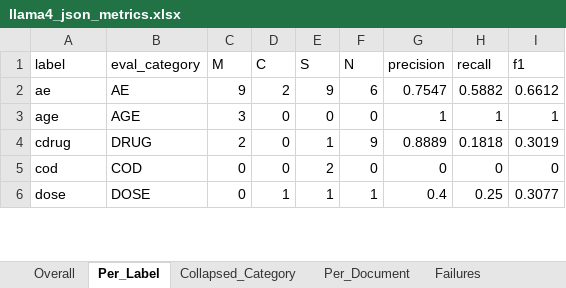
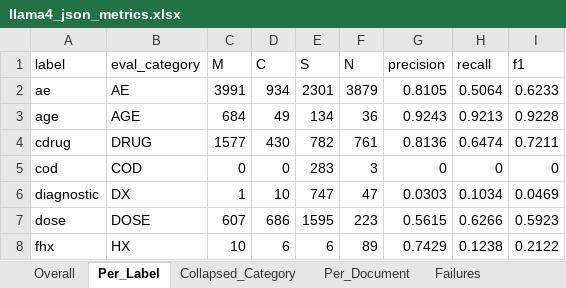
Before and after one commit to seldas/LLM4AE, an Excel workbook: publication/results/llama4_runs_FAERS_json/llama4_json_metrics.xlsx, sheet Per_Label, drawn as a sheet; only a part is shown; values as stored, in another font and other column widths than the file's, no borders; addresses are those after the commit; the diff covers the shown part only; the diff names each change by its address in the sheet, - before the commit and + after, or states it on an @@ line.

```diff
--- a/publication/results/llama4_runs_FAERS_json/llama4_json_metrics.xlsx (sheet Per_Label)
+++ b/publication/results/llama4_runs_FAERS_json/llama4_json_metrics.xlsx (sheet Per_Label)
-C2 (M): 9
+C2 (M): 3991
-D2 (C): 2
+D2 (C): 934
-E2 (S): 9
+E2 (S): 2301
-F2 (N): 6
+F2 (N): 3879
-G2 (precision): 0.7547
+G2 (precision): 0.8105
-H2 (recall): 0.5882
+H2 (recall): 0.5064
-I2 (f1): 0.6612
+I2 (f1): 0.6233
-C3 (M): 3
+C3 (M): 684
-D3 (C): 0
+D3 (C): 49
-E3 (S): 0
+E3 (S): 134
-F3 (N): 0
+F3 (N): 36
-G3 (precision): 1
+G3 (precision): 0.9243
-H3 (recall): 1
+H3 (recall): 0.9213
-I3 (f1): 1
+I3 (f1): 0.9228
-C4 (M): 2
+C4 (M): 1577
-D4 (C): 0
+D4 (C): 430
-E4 (S): 1
+E4 (S): 782
-F4 (N): 9
+F4 (N): 761
-G4 (precision): 0.8889
+G4 (precision): 0.8136
-H4 (recall): 0.1818
+H4 (recall): 0.6474
-I4 (f1): 0.3019
+I4 (f1): 0.7211
-E5 (S): 2
+E5 (S): 283
-F5 (N): 0
+F5 (N): 3
+row 6: diagnostic | DX | 1 | 10 | 747 | 47 | 0.0303 | 0.1034 | 0.0469
-C7 (M): 0
+C7 (M): 607
-D7 (C): 1
+D7 (C): 686
-E7 (S): 1
+E7 (S): 1595
-F7 (N): 1
+F7 (N): 223
-G7 (precision): 0.4
+G7 (precision): 0.5615
-H7 (recall): 0.25
+H7 (recall): 0.6266
-I7 (f1): 0.3077
+I7 (f1): 0.5923
+row 8: fhx | HX | 10 | 6 | 6 | 89 | 0.7429 | 0.1238 | 0.2122
```
Also changed, not shown: 2 added rows and 56 edited cells elsewhere in this sheet, sheet Per_Document, sheet Failures, sheet Collapsed_Category, sheet Overall, 6 other files.
